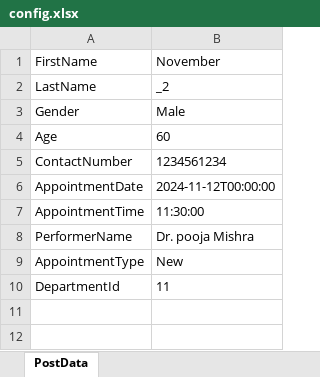
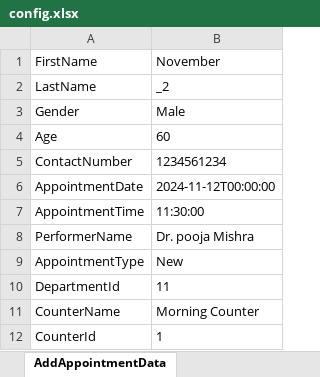
Before and after one commit to Yaksha-Assessments/VM-Java-Rest-Assured-API-Automation-MySQL-PL1-2, an Excel workbook: src/main/resources/config.xlsx, sheet AddAppointmentData, drawn as a sheet; values as stored, in another font and other column widths than the file's, no borders; the diff names each change by its address in the sheet, - before the commit and + after, or states it on an @@ line.

```diff
--- a/src/main/resources/config.xlsx (sheet AddAppointmentData)
+++ b/src/main/resources/config.xlsx (sheet AddAppointmentData)
-sheet tab: PostData
+sheet tab: AddAppointmentData
+row 11: CounterName | Morning Counter
+row 12: CounterId | 1
```
Also changed, not shown: other sheet tabs, 40 other files.
